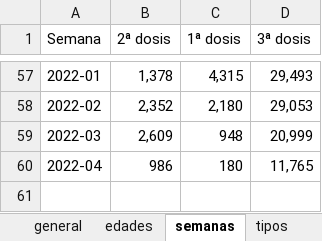
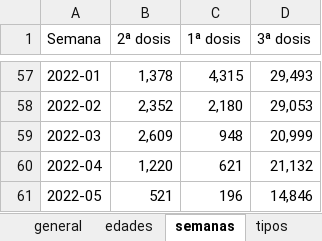
Before and after one commit to okaberocks/covid19-cantabria, an Excel workbook: data/input/covid19_vacunas.xlsx, sheet semanas, drawn as a sheet; only a part is shown, gaps mark what is left out; values as stored, in another font and other column widths than the file's, no borders; the diff names each change by its address in the sheet, - before the commit and + after, or states it on an @@ line.

```diff
--- a/data/input/covid19_vacunas.xlsx (sheet semanas)
+++ b/data/input/covid19_vacunas.xlsx (sheet semanas)
-B60 (2ª dosis): 986
+B60 (2ª dosis): 1,220
-C60 (1ª dosis): 180
+C60 (1ª dosis): 621
-D60 (3ª dosis): 11,765
+D60 (3ª dosis): 21,132
+row 61: 2022-05 | 521 | 196 | 14,846
```
Also changed, not shown: sheet edades, sheet tipos, sheet general, 3 other files.
